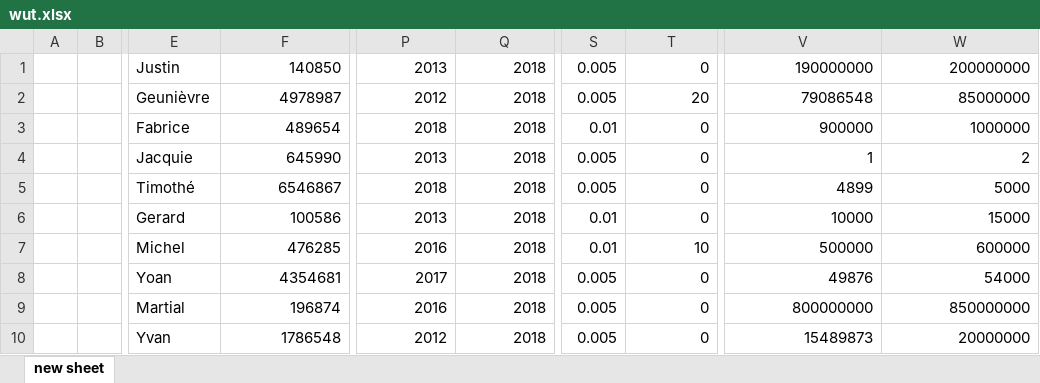
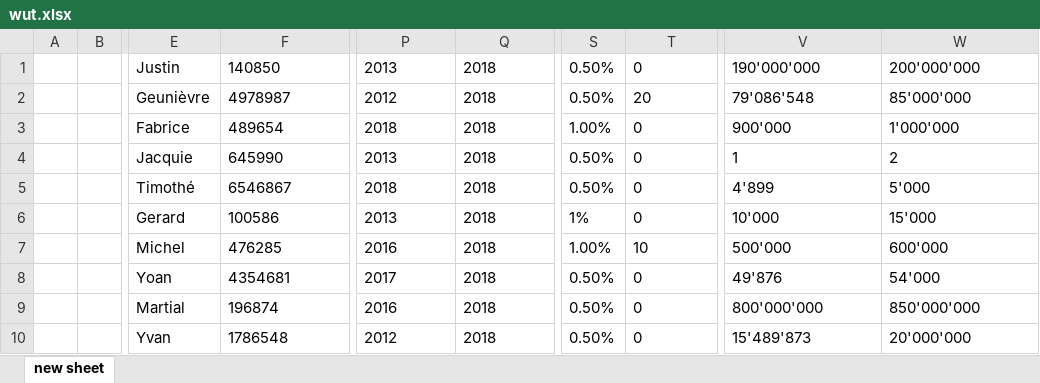
Before and after one commit to mvandelle/Octopus, an Excel workbook: wut.xlsx, sheet new sheet, drawn as a sheet; only a part is shown, gaps mark what is left out; values as stored, in another font and other column widths than the file's, no borders; the diff names each change by its address in the sheet, - before the commit and + after, or states it on an @@ line.

```diff
--- a/wut.xlsx (sheet new sheet)
+++ b/wut.xlsx (sheet new sheet)
-F1:F10 alignment: right
+F1:F10 alignment: left
-P1:Q10 alignment: right
+P1:Q10 alignment: left
-S1:S2: 0.005
+S1:S2: 0.50%
-T1:T10 alignment: right
+T1:T10 alignment: left
-V1: 190000000
+V1: 190'000'000
-W1: 200000000
+W1: 200'000'000
-V2: 79086548
+V2: 79'086'548
-W2: 85000000
+W2: 85'000'000
-S3: 0.01
+S3: 1.00%
-V3: 900000
+V3: 900'000
-W3: 1000000
+W3: 1'000'000
-S4:S5: 0.005
+S4:S5: 0.50%
-V4:W4 alignment: right
+V4:W4 alignment: left
-V5: 4899
+V5: 4'899
-W5: 5000
+W5: 5'000
-S6: 0.01
+S6: 1%
-V6: 10000
+V6: 10'000
-W6: 15000
+W6: 15'000
-S7: 0.01
+S7: 1.00%
-V7: 500000
+V7: 500'000
-W7: 600000
+W7: 600'000
-S8:S10: 0.005
+S8:S10: 0.50%
-V8: 49876
+V8: 49'876
-W8: 54000
+W8: 54'000
-V9: 800000000
+V9: 800'000'000
-W9: 850000000
+W9: 850'000'000
-V10: 15489873
+V10: 15'489'873
-W10: 20000000
+W10: 20'000'000
```
Also changed, not shown: OC.xlsx, Recapitulatif.xlsx, 49 other files.
